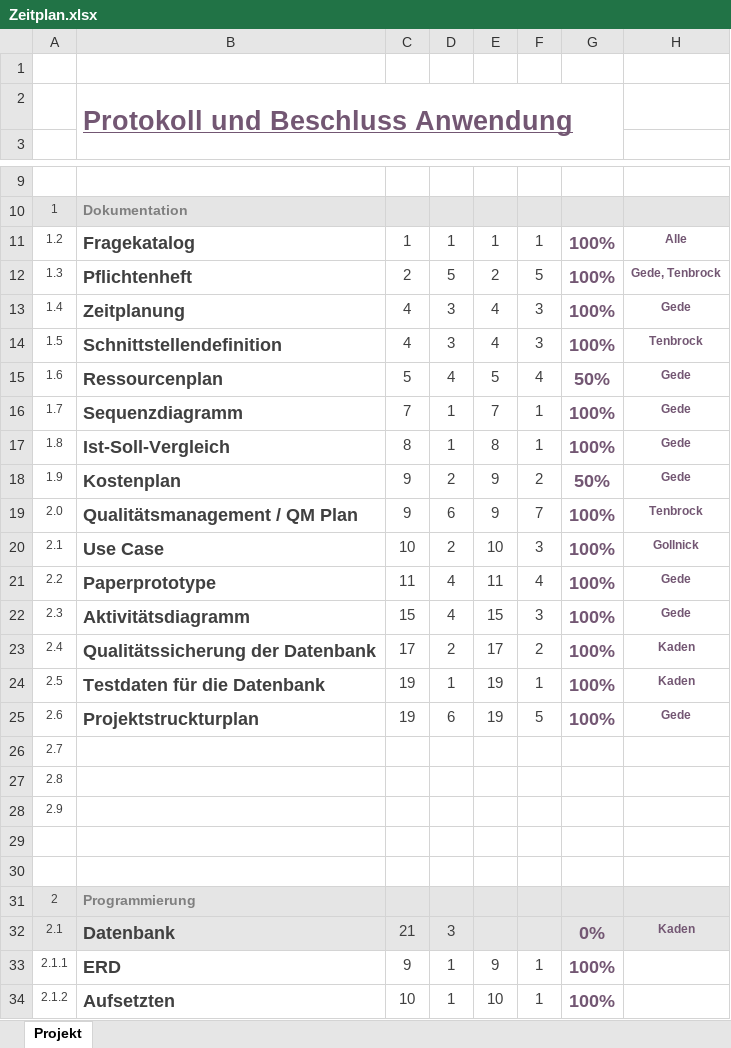
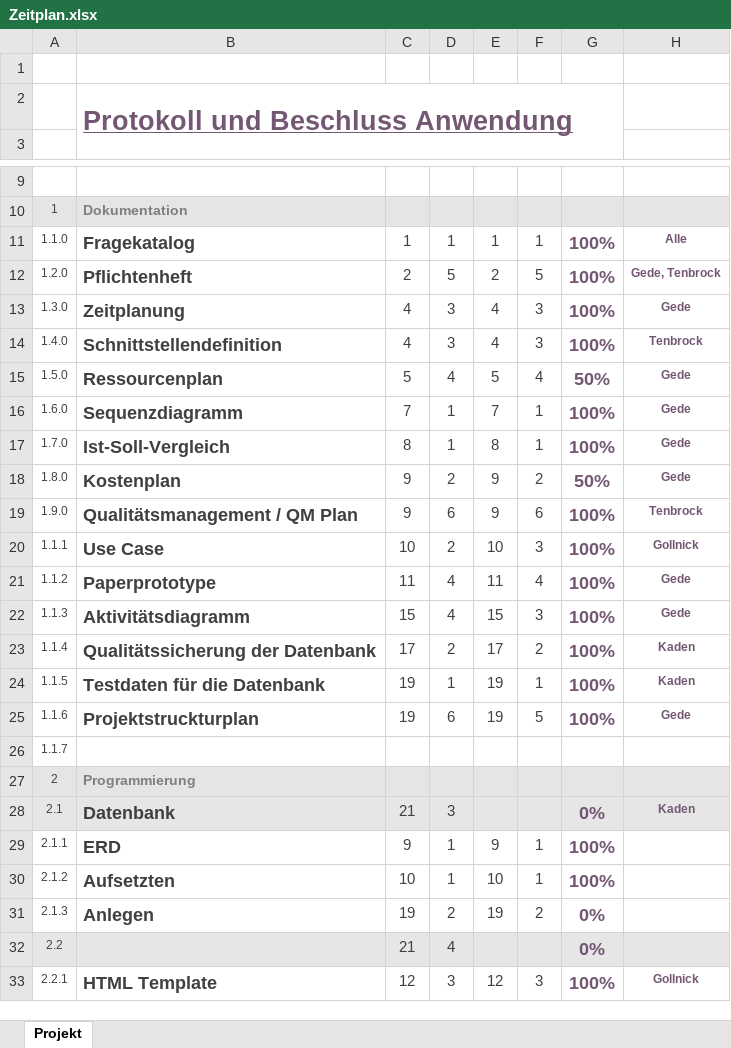
Before and after one commit to Dusty0071/OberstufenProjekt, an Excel workbook: Dokumentation + Diagramme etc/Zeitplan.xlsx, sheet Projekt, drawn as a sheet; only a part is shown, gaps mark what is left out; the shorter side is filled out with more unchanged rows; values as stored, in another font and other column widths than the file's, no borders; conditional formats not drawn; removed rows and columns are numbered as before the commit, all else as after; rows hold the shown columns only; the diff covers the shown part only; the diff names each change by its address in the sheet, - before the commit and + after, or states it on an @@ line.

```diff
--- a/Dokumentation + Diagramme etc/Zeitplan.xlsx (sheet Projekt)
+++ b/Dokumentation + Diagramme etc/Zeitplan.xlsx (sheet Projekt)
-A11: 1.2
+A11: 1.1.0
-A12: 1.3
+A12: 1.2.0
-A13: 1.4
+A13: 1.3.0
-A14: 1.5
+A14: 1.4.0
-A15: 1.6
+A15: 1.5.0
-A16: 1.7
+A16: 1.6.0
-A17: 1.8
+A17: 1.7.0
-A18: 1.9
+A18: 1.8.0
-A19: 2.0
+A19: 1.9.0
-F19: 7
+F19: 6
-A20: 2.1
+A20: 1.1.1
-A21: 2.2
+A21: 1.1.2
-A22: 2.3
+A22: 1.1.3
-A23: 2.4
+A23: 1.1.4
-A24: 2.5
+A24: 1.1.5
-A25: 2.6
+A25: 1.1.6
-A26: 2.7
+A26: 1.1.7
-row 27: 2.8
-row 28: 2.9
-row 29: (empty)
-row 30: (empty)
```
Also changed, not shown: 5 added rows, 5 removed rows and 11 edited cells elsewhere in this sheet, Dokumentation + Diagramme etc/Ressourcenplanung.xlsx, Tagesberichte/Tagesbericht.xlsx.
